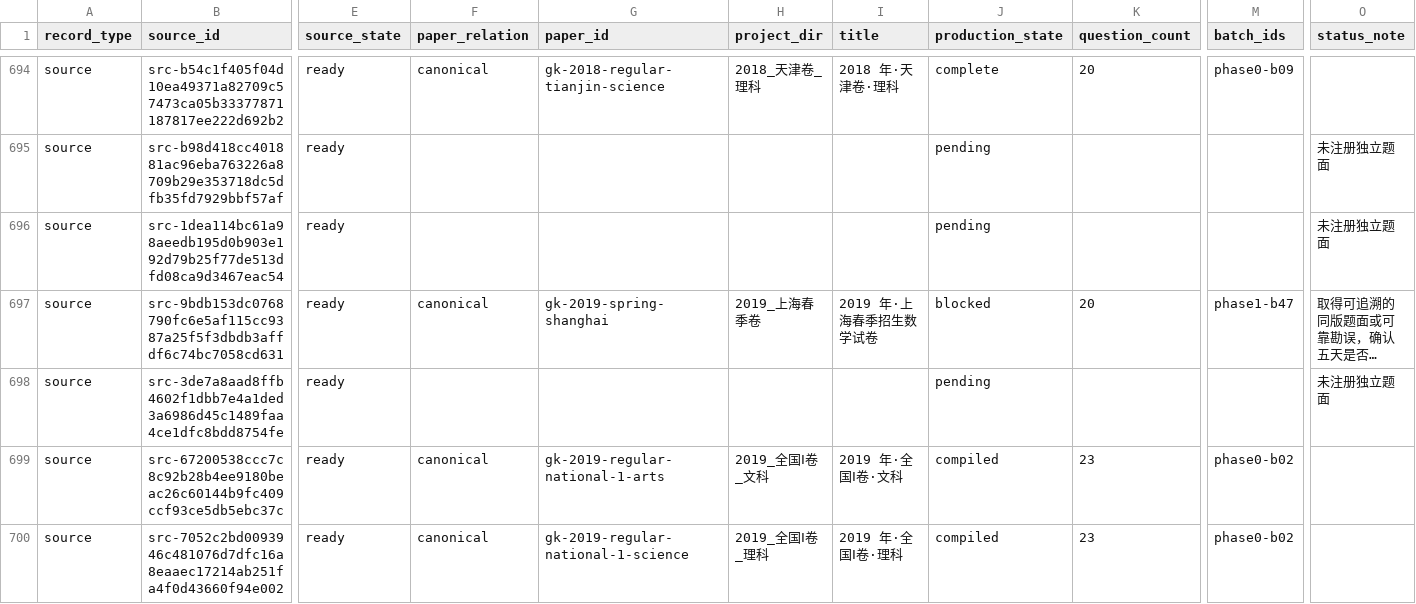
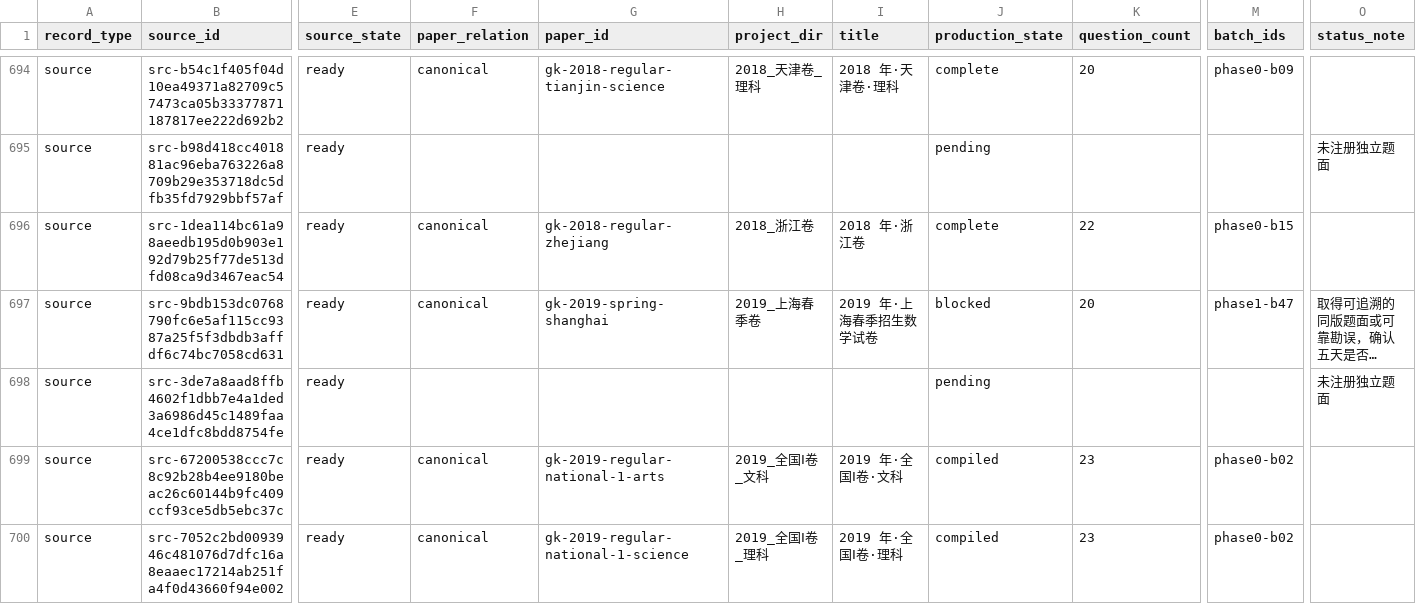
Before and after one commit to LightYourJourney/gaokao-math-latex, a CSV file: math-gaokao-latex/manifest.csv, drawn as a sheet; only a part is shown, gaps mark what is left out; long unchanged cells end in …; the diff names each change by its address in the sheet, - before the commit and + after, or states it on an @@ line.

Commit message:
review(gaokao): finalize 2018 Zhejiang

```diff
--- a/math-gaokao-latex/manifest.csv
+++ b/math-gaokao-latex/manifest.csv
-F696 (paper_relation): (empty)
+F696 (paper_relation): canonical
-G696 (paper_id): (empty)
+G696 (paper_id): gk-2018-regular-zhejiang
-H696 (project_dir): (empty)
+H696 (project_dir): 2018_浙江卷
-I696 (title): (empty)
+I696 (title): 2018 年·浙江卷
-J696 (production_state): pending
+J696 (production_state): complete
-K696 (question_count): (empty)
+K696 (question_count): 22
-M696 (batch_ids): (empty)
+M696 (batch_ids): phase0-b15
-O696 (status_note): 未注册独立题面
+O696 (status_note): (empty)
```
Also changed, not shown: 14 other files.
